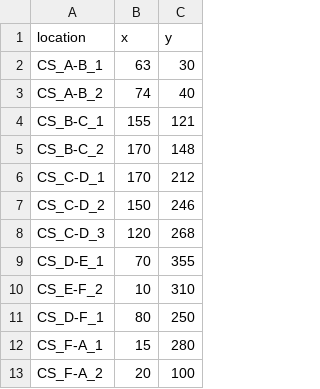
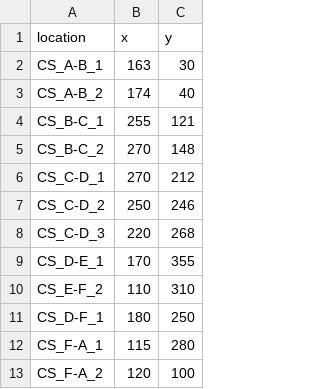
Before and after one commit to akintomiwa/e4cd, a CSV file: config/f_station_locations.csv, drawn as a sheet.

Commit message:
mod: new data update

```diff
--- a/config/f_station_locations.csv
+++ b/config/f_station_locations.csv
@@ -1,13 +1,13 @@
 location,x,y
-CS_A-B_1,63,30
-CS_A-B_2,74,40
-CS_B-C_1,155,121
-CS_B-C_2,170,148
-CS_C-D_1,170,212
-CS_C-D_2,150,246
-CS_C-D_3,120,268
-CS_D-E_1,70,355
-CS_E-F_2,10,310
-CS_D-F_1,80,250
-CS_F-A_1,15,280
-CS_F-A_2,20,100
+CS_A-B_1,163,30
+CS_A-B_2,174,40
+CS_B-C_1,255,121
+CS_B-C_2,270,148
+CS_C-D_1,270,212
+CS_C-D_2,250,246
+CS_C-D_3,220,268
+CS_D-E_1,170,355
+CS_E-F_2,110,310
+CS_D-F_1,180,250
+CS_F-A_1,115,280
+CS_F-A_2,120,100
```
Also changed, not shown: 1 other file.
